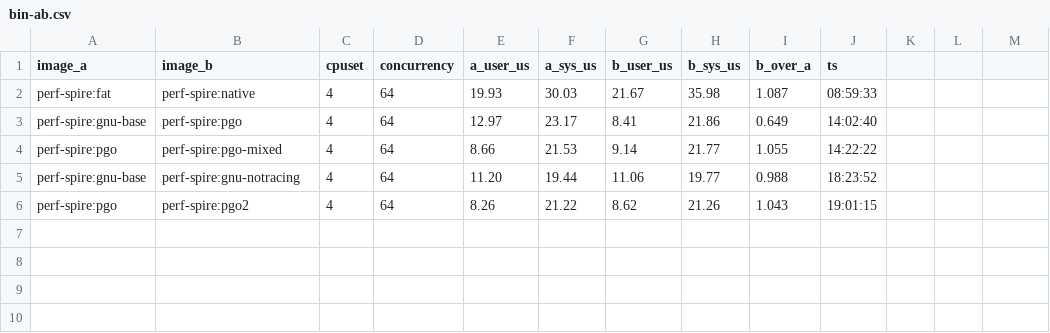
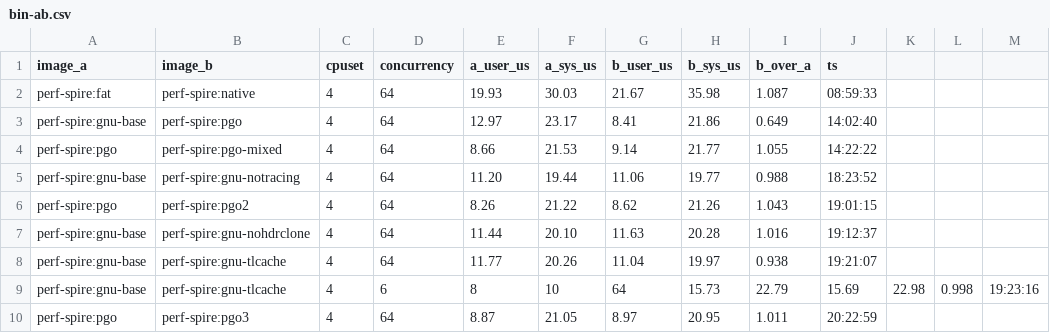
Before and after one commit to lsk569937453/Spire, a CSV file: benchmarks/perf-2026-11/results/bin-ab.csv, drawn as a sheet.

```diff
--- a/benchmarks/perf-2026-11/results/bin-ab.csv
+++ b/benchmarks/perf-2026-11/results/bin-ab.csv
@@ -6 +6,5 @@ perf-spire:gnu-base,perf-spire:gnu-notracing,4,64,11.20,19.44,11.06,19.77,0.988,
 perf-spire:pgo,perf-spire:pgo2,4,64,8.26,21.22,8.62,21.26,1.043,19:01:15
+perf-spire:gnu-base,perf-spire:gnu-nohdrclone,4,64,11.44,20.10,11.63,20.28,1.016,19:12:37
+perf-spire:gnu-base,perf-spire:gnu-tlcache,4,64,11.77,20.26,11.04,19.97,0.938,19:21:07
+perf-spire:gnu-base,perf-spire:gnu-tlcache,4,6,8,10,64,15.73,22.79,15.69,22.98,0.998,19:23:16
+perf-spire:pgo,perf-spire:pgo3,4,64,8.87,21.05,8.97,20.95,1.011,20:22:59
```
Also changed, not shown: benchmarks/perf-2026-11/results/ab.csv, 1 other file.
